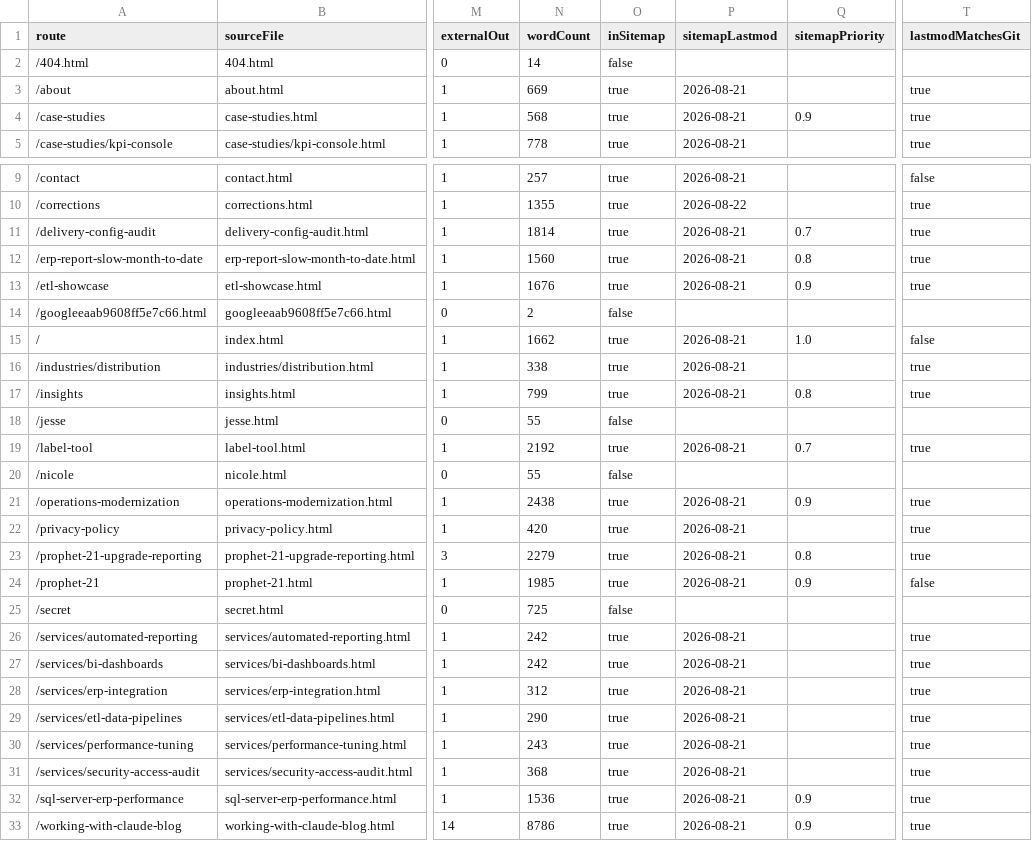
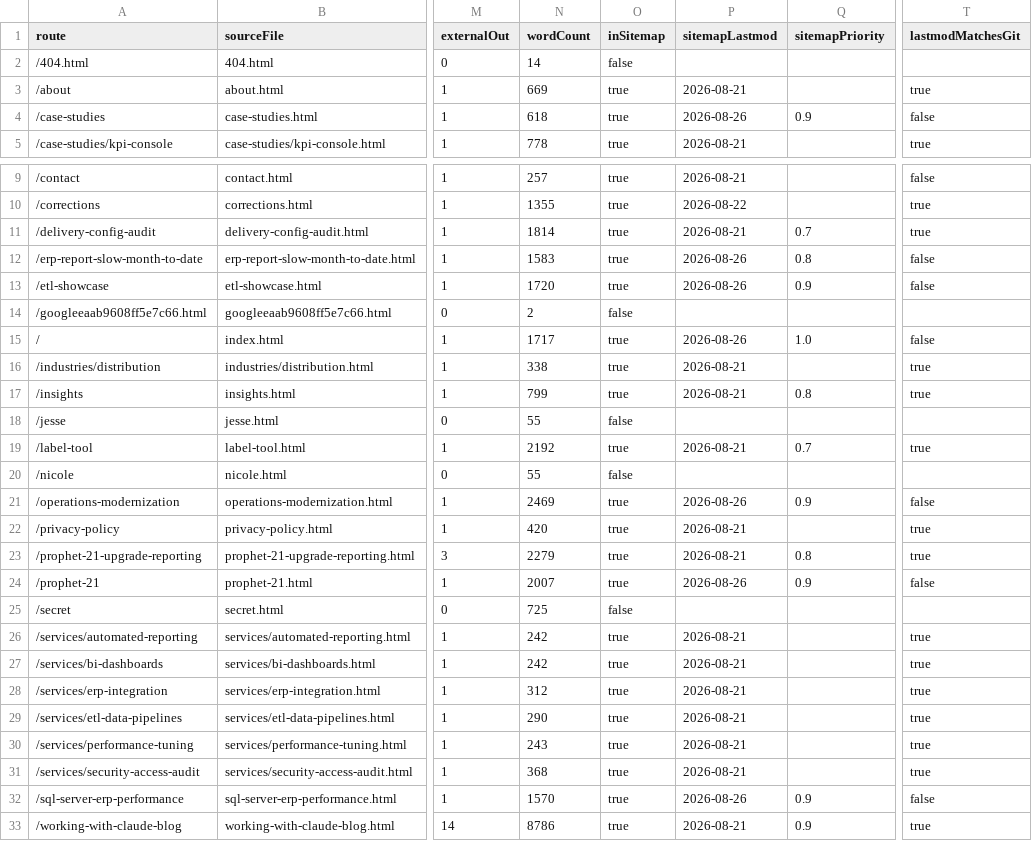
Before and after one commit to iamnotcheckingit-cyber/siegestack, a CSV file: reports/page-inventory.csv, drawn as a sheet; only a part is shown, gaps mark what is left out; the diff names each change by its address in the sheet, - before the commit and + after, or states it on an @@ line.

Commit message:
Link graph: five dead cards, and the three pages nothing pointed at
Every page on this site has 22-28 inbound links, which is why the internal
linking has always read as a strength. Strip <nav>, <header> and <footer> and
count only body copy, and it inverts: /industries/distribution, /about and
/corrections had ZERO, and all six /services/* pages shared eight between them
while /working-with-claude-blog had eighteen. The commercial core was being
out-signalled by the article about how the work gets done.

Five cards under #solutions carried no <a> at all -- not a wrong link, no link.
Four were already known; "Prove Nothing Broke" was the fifth and is only
visible if you enumerate the cards rather than read the section. It now points
at /about, which is where this site already says a refactor arrives with a
measured before-and-after; that link is also the first body link /about has
ever had.

Two cards pointed at /etl-showcase while the service pages they describe were
reachable from body copy exactly once each. Repointed. "Sleep Through the
Night" stays on /etl-showcase because the monitoring content genuinely lives
there.

The tags are descriptive rather than page titles, matching the convention
already in the section -- three cards point at /operations-modernization under
three different labels.

Body-only inbound, before -> after:
  /industries/distribution   0 -> 5      /services/erp-integration     1 -> 3
  /about                     0 -> 1      /services/etl-data-pipelines  1 -> 3
  /corrections               0 -> 1      /services/performance-tuning  2 -> 3

/services/security-access-audit, /services/automated-reporting and
/services/bi-dashboards are at 2 and reach 3 when /industries/distribution is
written out -- it already links to the other three, so the hub is half built.

sitemap lastmod moves for the seven pages whose published copy actually
changed. Not a mechanical pass, so not a freshness exclusion.

```diff
--- a/reports/page-inventory.csv
+++ b/reports/page-inventory.csv
-N4 (wordCount): 568
+N4 (wordCount): 618
-P4 (sitemapLastmod): 2026-08-21
+P4 (sitemapLastmod): 2026-08-26
-T4 (lastmodMatchesGit): true
+T4 (lastmodMatchesGit): false
-N12 (wordCount): 1560
+N12 (wordCount): 1583
-P12:P13 (sitemapLastmod): 2026-08-21
+P12:P13 (sitemapLastmod): 2026-08-26
-T12:T13 (lastmodMatchesGit): true
+T12:T13 (lastmodMatchesGit): false
-N13 (wordCount): 1676
+N13 (wordCount): 1720
-N15 (wordCount): 1662
+N15 (wordCount): 1717
-P15 (sitemapLastmod): 2026-08-21
+P15 (sitemapLastmod): 2026-08-26
-N21 (wordCount): 2438
+N21 (wordCount): 2469
-P21 (sitemapLastmod): 2026-08-21
+P21 (sitemapLastmod): 2026-08-26
-T21 (lastmodMatchesGit): true
+T21 (lastmodMatchesGit): false
-N24 (wordCount): 1985
+N24 (wordCount): 2007
-P24 (sitemapLastmod): 2026-08-21
+P24 (sitemapLastmod): 2026-08-26
-N32 (wordCount): 1536
+N32 (wordCount): 1570
-P32 (sitemapLastmod): 2026-08-21
+P32 (sitemapLastmod): 2026-08-26
-T32 (lastmodMatchesGit): true
+T32 (lastmodMatchesGit): false
```
Also changed, not shown: 10 other files.
